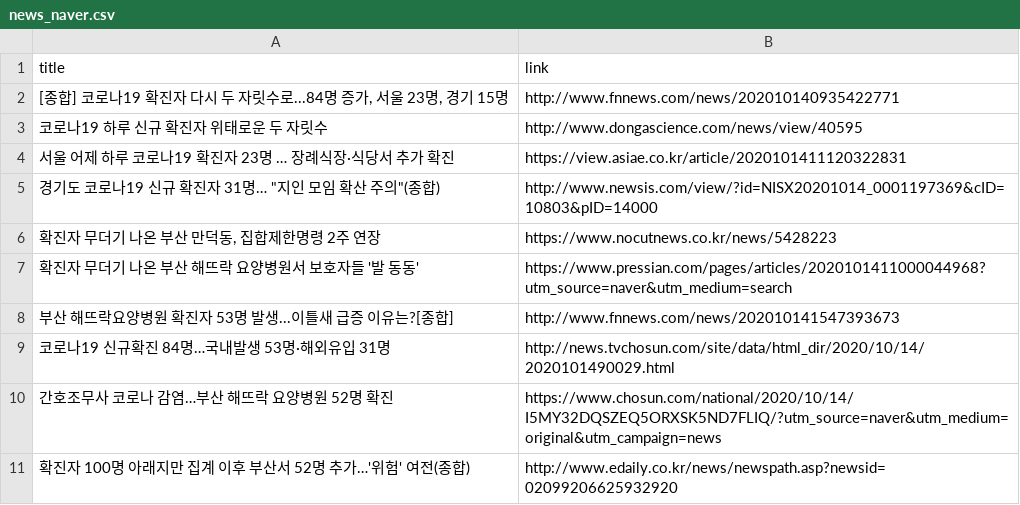
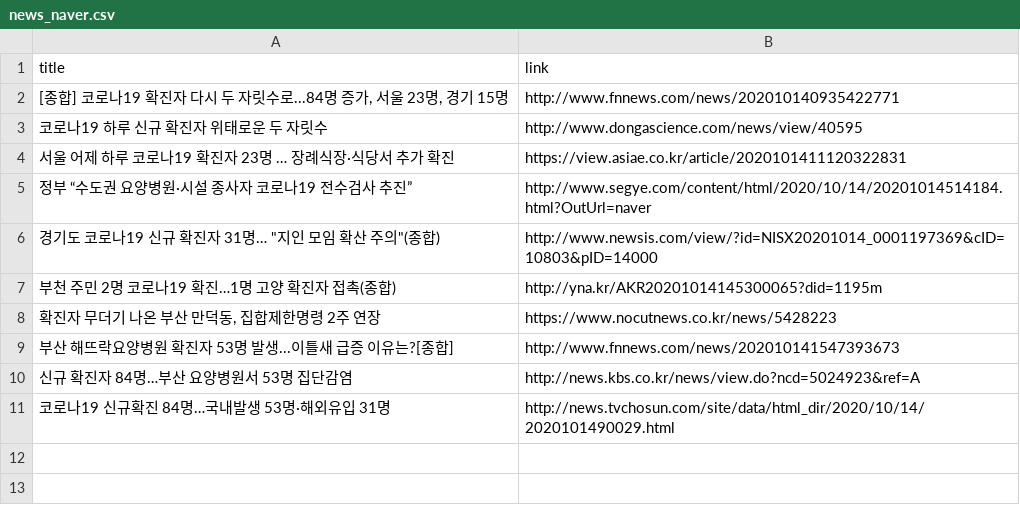
Before and after one commit to adrinerDP/livecod, a CSV file: data/news_naver.csv, drawn as a sheet.

Commit message:
Run crawler and update current data

```diff
--- a/data/news_naver.csv
+++ b/data/news_naver.csv
@@ -4,8 +4,8 @@
 서울 어제 하루 코로나19 확진자 23명 … 장례식장·식당서 추가 확진,https://view.asiae.co.kr/article/2020101411120322831
+정부 “수도권 요양병원·시설 종사자 코로나19 전수검사 추진”,http://www.segye.com/content/html/2020/10/14/20201014514184.html?OutUrl=naver
 "경기도 코로나19 신규 확진자 31명… ""지인 모임 확산 주의""(종합)",http://www.newsis.com/view/?id=NISX20201014_0001197369&cID=10803&pID=14000
+부천 주민 2명 코로나19 확진…1명 고양 확진자 접촉(종합),http://yna.kr/AKR20201014145300065?did=1195m
 "확진자 무더기 나온 부산 만덕동, 집합제한명령 2주 연장",https://www.nocutnews.co.kr/news/5428223
-확진자 무더기 나온 부산 해뜨락 요양병원서 보호자들 '발 동동',https://www.pressian.com/pages/articles/2020101411000044968?utm_source=naver&utm_medium=search
 부산 해뜨락요양병원 확진자 53명 발생...이틀새 급증 이유는?[종합],http://www.fnnews.com/news/202010141547393673
+신규 확진자 84명…부산 요양병원서 53명 집단감염,http://news.kbs.co.kr/news/view.do?ncd=5024923&ref=A
 코로나19 신규확진 84명…국내발생 53명·해외유입 31명,http://news.tvchosun.com/site/data/html_dir/2020/10/14/2020101490029.html
-간호조무사 코로나 감염…부산 해뜨락 요양병원 52명 확진,https://www.chosun.com/national/2020/10/14/I5MY32DQSZEQ5ORXSK5ND7FLIQ/?utm_source=naver&utm_medium=original&utm_campaign=news
-확진자 100명 아래지만 집계 이후 부산서 52명 추가…'위험' 여전(종합),http://www.edaily.co.kr/news/newspath.asp?newsid=02099206625932920
```
Also changed, not shown: data/current_global.csv, data/news_google.csv, 5 other files.
